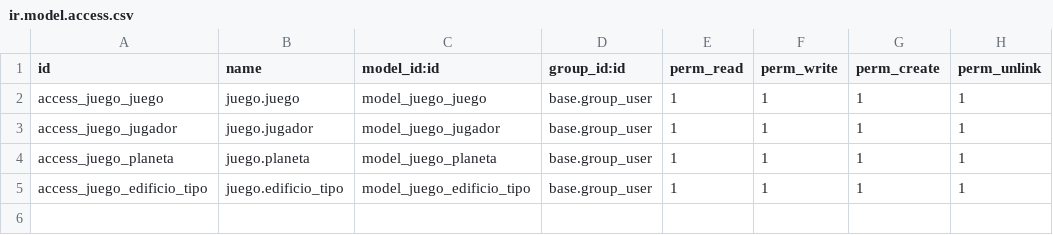
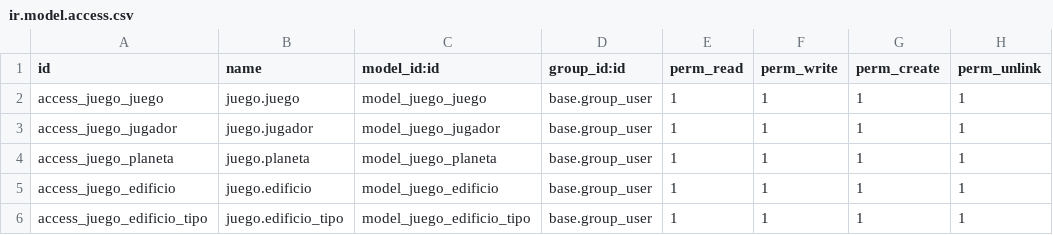
Before and after one commit to CarMunG/odoo23-24, a CSV file: juego/security/ir.model.access.csv, drawn as a sheet.

```diff
--- a/juego/security/ir.model.access.csv
+++ b/juego/security/ir.model.access.csv
@@ -4,2 +4,3 @@ access_juego_jugador,juego.jugador,model_juego_jugador,base.group_user,1,1,1,1
 access_juego_planeta,juego.planeta,model_juego_planeta,base.group_user,1,1,1,1
+access_juego_edificio,juego.edificio,model_juego_edificio,base.group_user,1,1,1,1
 access_juego_edificio_tipo,juego.edificio_tipo,model_juego_edificio_tipo,base.group_user,1,1,1,1
```
Also changed, not shown: 6 other files.
